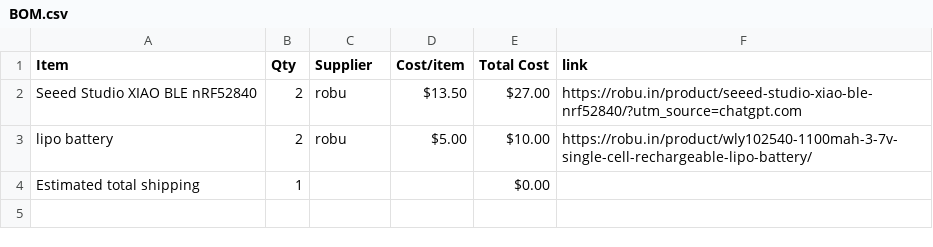
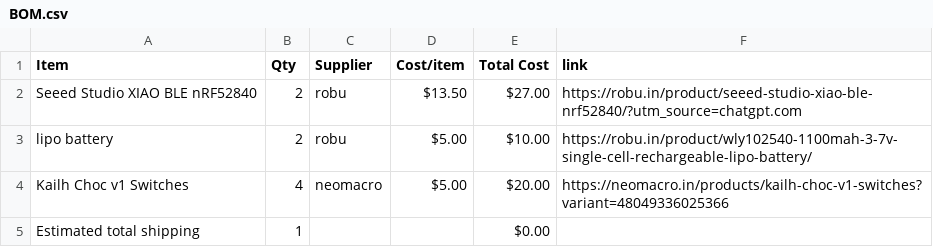
Before and after one commit to miyakostarry/split_board, a CSV file: BOM.csv, drawn as a sheet; the diff names each change by its address in the sheet, - before the commit and + after, or states it on an @@ line.

Commit message:
Sync split_keybboard from Half Life

```diff
--- a/BOM.csv
+++ b/BOM.csv
+row 4: Kailh Choc v1 Switches | 4 | neomacro | $5.00 | $20.00 | https://neomacro.in/products/kailh-choc-v1-switches?variant=48049336025366
```
